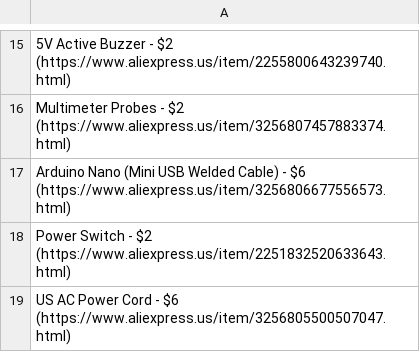
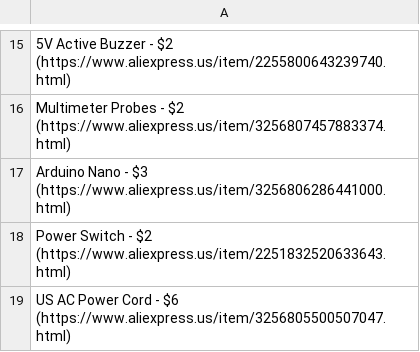
Before and after one commit to Firestorm108/FluxPal, a CSV file: BOM.csv, drawn as a sheet; only a part is shown, gaps mark what is left out; the diff names each change by its address in the sheet, - before the commit and + after, or states it on an @@ line.

Commit message:
Update BOM.csv

```diff
--- a/BOM.csv
+++ b/BOM.csv
-A17: Arduino Nano (Mini USB Welded Cable) - $6 (https://www.aliexpress.us/item/3256806677556573.html)
+A17: Arduino Nano - $3 (https://www.aliexpress.us/item/3256806286441000.html)
```
